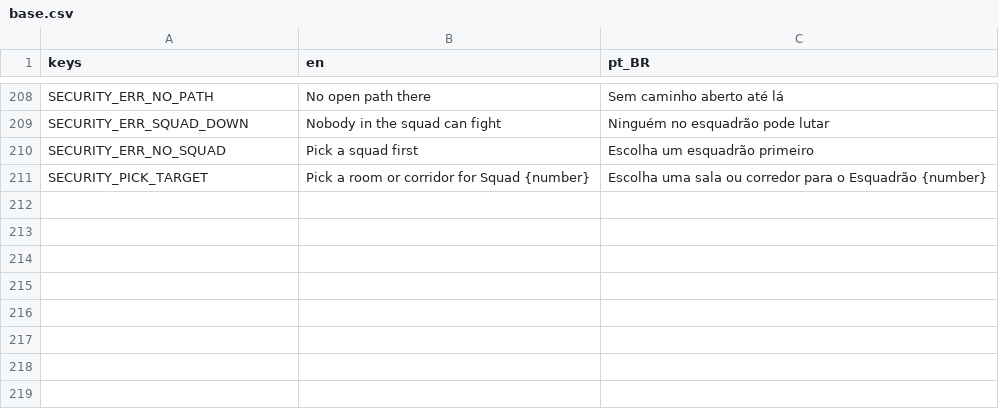
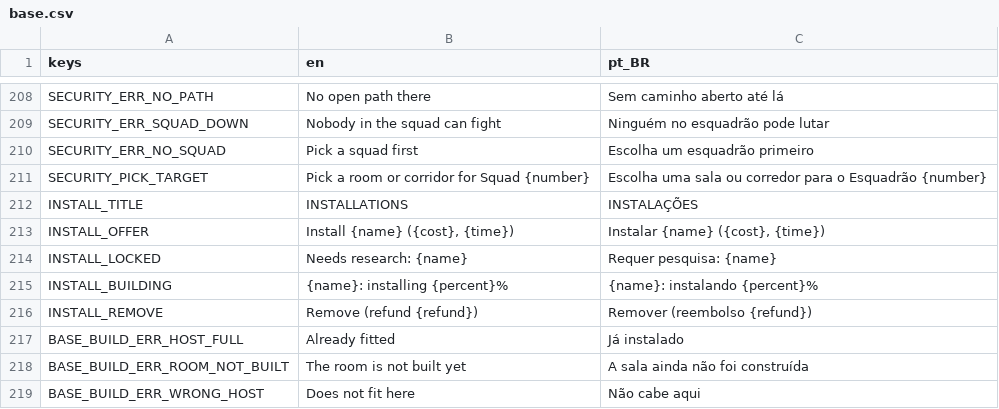
Before and after one commit to lmarcarini/StarPortal, a CSV file: localization/base.csv, drawn as a sheet; only a part is shown, gaps mark what is left out.

```diff
--- a/localization/base.csv
+++ b/localization/base.csv
@@ -211 +211,9 @@ SECURITY_ERR_NO_SQUAD,Pick a squad first,Escolha um esquadrão primeiro
 SECURITY_PICK_TARGET,Pick a room or corridor for Squad {number},Escolha uma sala ou corredor para o Esquadrão {number}
+INSTALL_TITLE,INSTALLATIONS,INSTALAÇÕES
+INSTALL_OFFER,"Install {name} ({cost}, {time})","Instalar {name} ({cost}, {time})"
+INSTALL_LOCKED,Needs research: {name},Requer pesquisa: {name}
+INSTALL_BUILDING,{name}: installing {percent}%,{name}: instalando {percent}%
+INSTALL_REMOVE,"Remove (refund {refund})","Remover (reembolso {refund})"
+BASE_BUILD_ERR_HOST_FULL,Already fitted,Já instalado
+BASE_BUILD_ERR_ROOM_NOT_BUILT,The room is not built yet,A sala ainda não foi construída
+BASE_BUILD_ERR_WRONG_HOST,Does not fit here,Não cabe aqui
```
Also changed, not shown: 7 other files.
